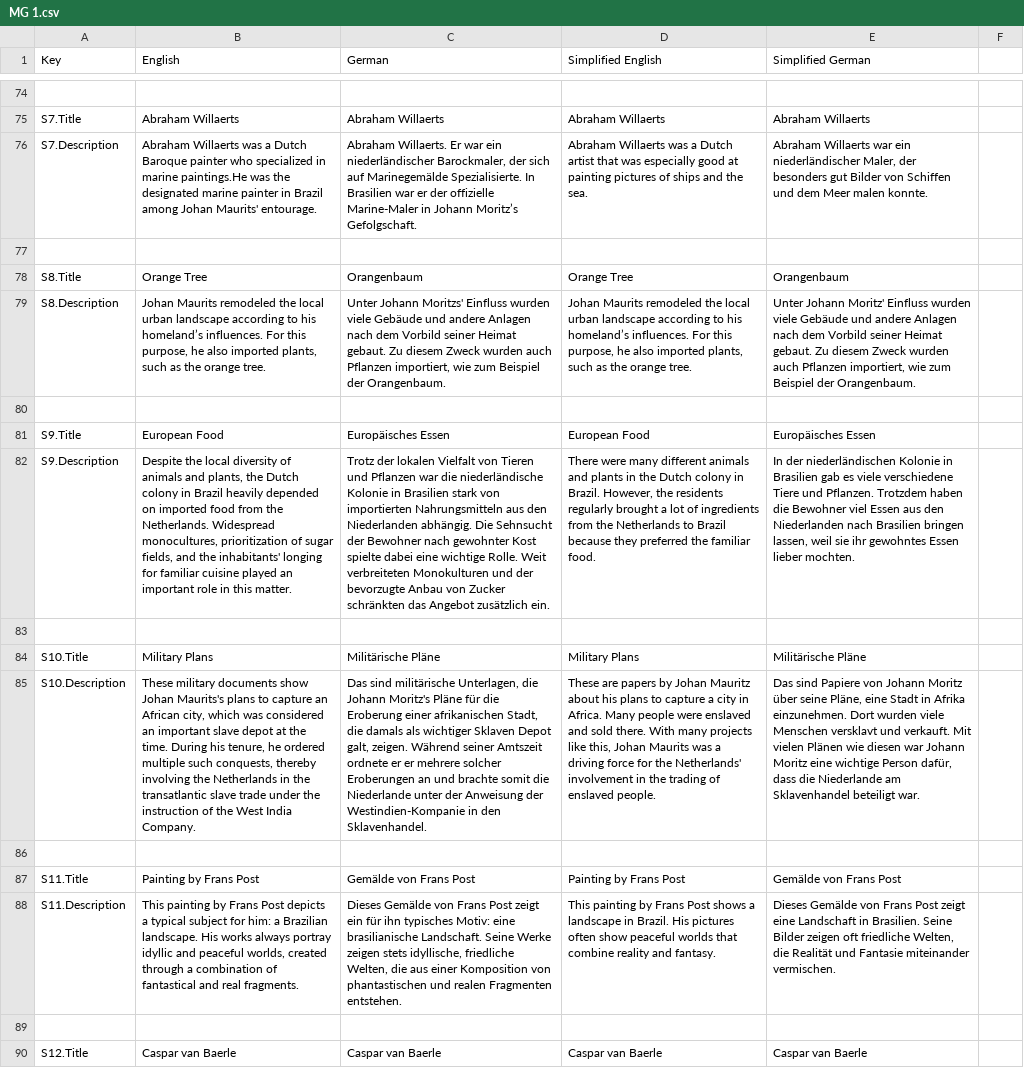
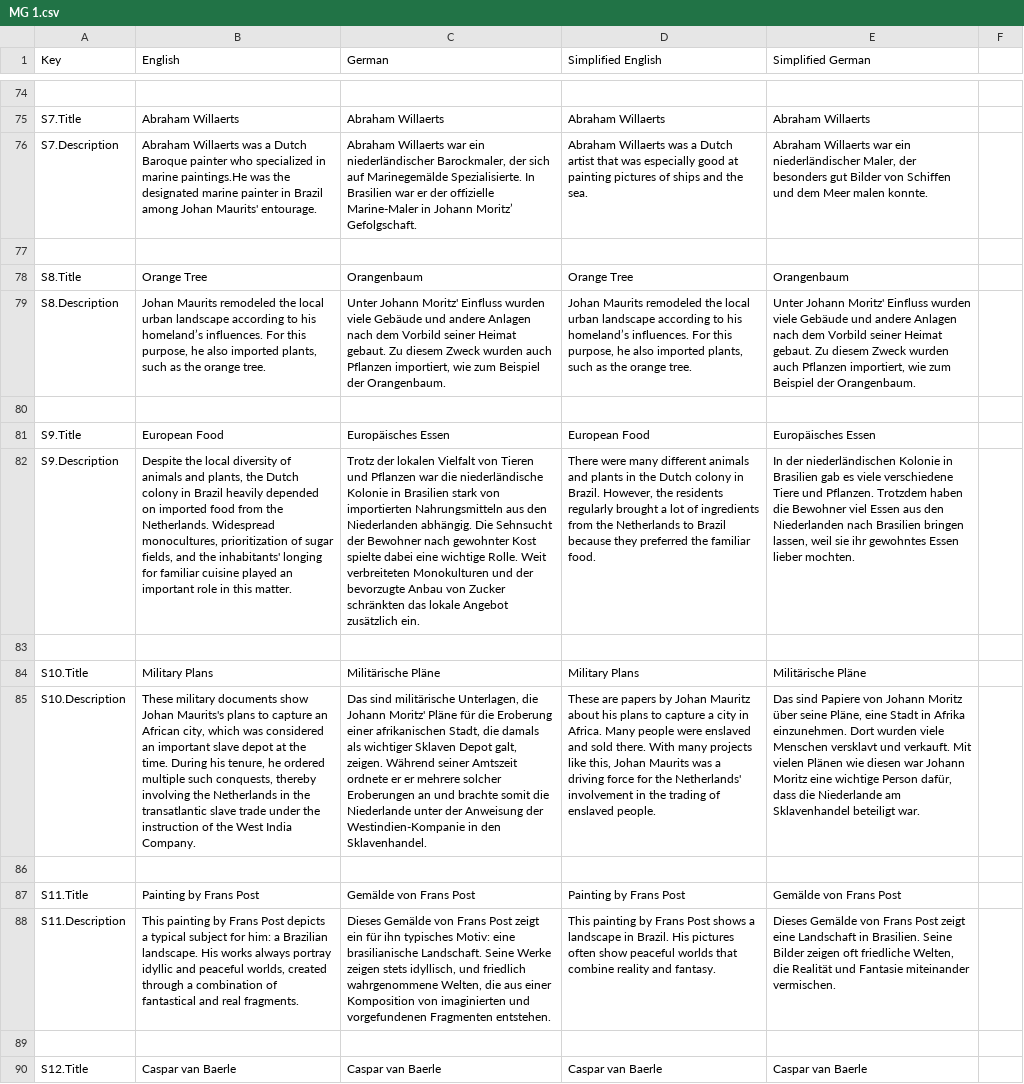
Before and after one commit to JeldrikGaal/SLM, a CSV file: Assets/SimpleLocalization/Resources/Localization/MG 1.csv, drawn as a sheet; only a part is shown, gaps mark what is left out; the diff covers the shown part only; the diff names each change by its address in the sheet, - before the commit and + after, or states it on an @@ line.

```diff
--- a/Assets/SimpleLocalization/Resources/Localization/MG 1.csv
+++ b/Assets/SimpleLocalization/Resources/Localization/MG 1.csv
-C76 (German): Abraham Willaerts. Er war ein niederländischer Barockmaler, der sich auf Marinegemälde Spezialisierte. In Brasilien war er der offizielle Marine-Maler in Johann Moritz’s Gefolgschaft.
+C76 (German): Abraham Willaerts war ein niederländischer Barockmaler, der sich auf Marinegemälde Spezialisierte. In Brasilien war er der offizielle Marine-Maler in Johann Moritz’ Gefolgschaft.
-C79 (German): Unter Johann Moritzs' Einfluss wurden…
+C79 (German): Unter Johann Moritz' Einfluss wurden…
-C82 (German): …schränkten das Angebot zusätzlich…
+C82 (German): …schränkten das lokale Angebot zusätzlich…
-C85 (German): …die Johann Moritz's Pläne für…
+C85 (German): …die Johann Moritz' Pläne für…
-C88 (German): …zeigen stets idyllische, friedliche Welten, die aus einer Komposition von phantastischen und realen Fragmenten entstehen.
+C88 (German): …zeigen stets idyllisch, und friedlich wahrgenommene Welten, die aus einer Komposition von imaginierten und vorgefundenen Fragmenten entstehen.
```
Also changed, not shown: 7 added rows and 25 edited cells elsewhere in this file, 9 other files.
